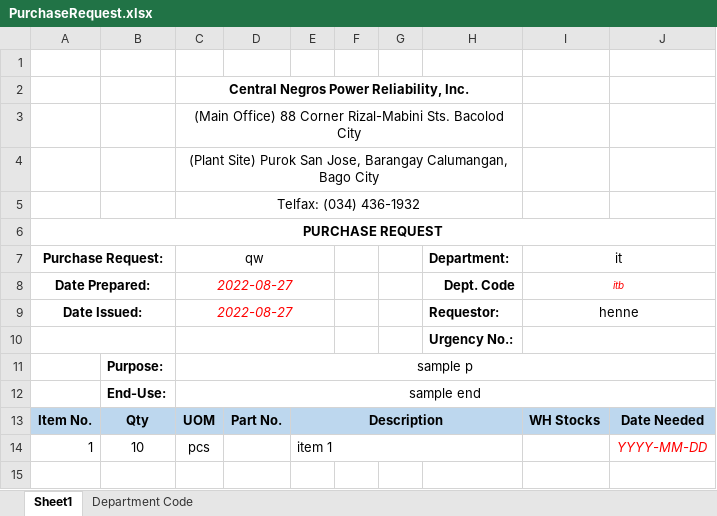
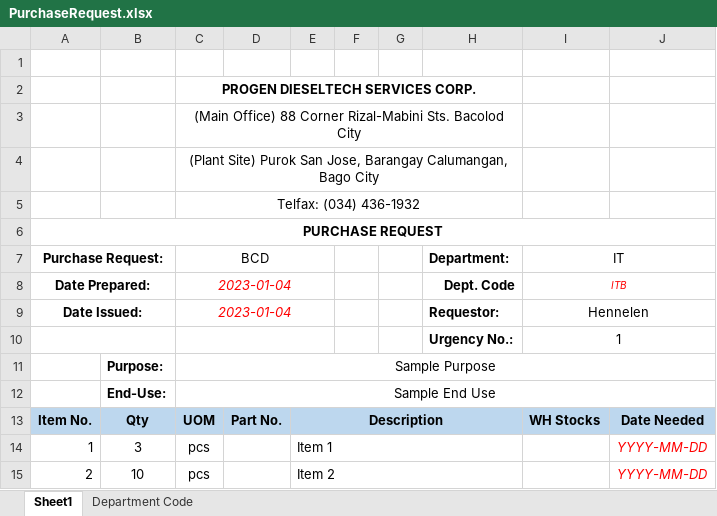
Before and after one commit to JonahBenares/purchasing, an Excel workbook: uploads/excel/PurchaseRequest.xlsx, sheet Sheet1, drawn as a sheet; values as stored, in another font and other column widths than the file's, no borders; charts and pictures not drawn; the diff names each change by its address in the sheet, - before the commit and + after, or states it on an @@ line.

```diff
--- a/uploads/excel/PurchaseRequest.xlsx (sheet Sheet1)
+++ b/uploads/excel/PurchaseRequest.xlsx (sheet Sheet1)
-C2 (BCD): Central Negros Power Reliability, Inc.
+C2 (BCD): PROGEN DIESELTECH SERVICES CORP.
-C7: qw
+C7: BCD
-I7: it
+I7: IT
-C8:C9 (BCD): 2022-08-27
+C8:C9 (BCD): 2023-01-04
-I8 (IT): itb
+I8 (IT): ITB
-I9 (IT): henne
+I9 (IT): Hennelen
-I10 (IT): (empty)
+I10 (IT): 1
-C11 (BCD): sample p
+C11 (BCD): Sample Purpose
-C12 (BCD): sample end
+C12 (BCD): Sample End Use
-B14: 10
+B14: 3
-E14: item 1
+E14: Item 1
+row 15: 2 | 10 | pcs |  | Item 2 |  |  |  |  | YYYY-MM-DD
```
Also changed, not shown: charts or pictures, 10 other files.
